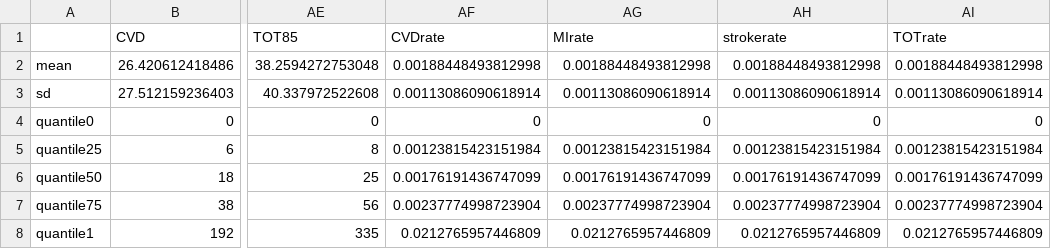
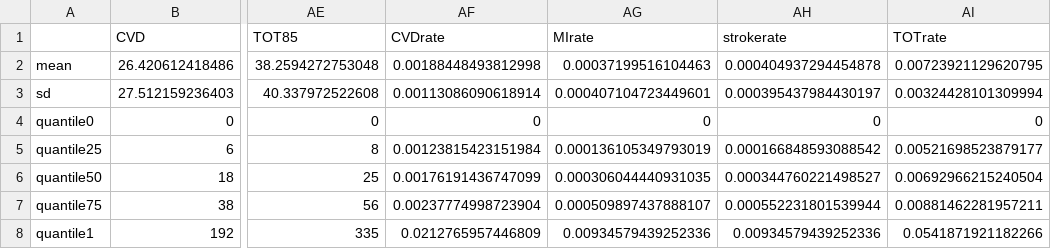
Before and after one commit to ShuxinD/betaRadiation_CVD, a CSV file: results/tableone_value.csv, drawn as a sheet; only a part is shown, gaps mark what is left out; the diff names each change by its address in the sheet, - before the commit and + after, or states it on an @@ line.

Commit message:
edit table one results

```diff
--- a/results/tableone_value.csv
+++ b/results/tableone_value.csv
-AG2 (MIrate): 0.00188448493812998
+AG2 (MIrate): 0.00037199516104463
-AH2 (strokerate): 0.00188448493812998
+AH2 (strokerate): 0.000404937294454878
-AI2 (TOTrate): 0.00188448493812998
+AI2 (TOTrate): 0.00723921129620795
-AG3 (MIrate): 0.00113086090618914
+AG3 (MIrate): 0.000407104723449601
-AH3 (strokerate): 0.00113086090618914
+AH3 (strokerate): 0.000395437984430197
-AI3 (TOTrate): 0.00113086090618914
+AI3 (TOTrate): 0.00324428101309994
-AG5 (MIrate): 0.00123815423151984
+AG5 (MIrate): 0.000136105349793019
-AH5 (strokerate): 0.00123815423151984
+AH5 (strokerate): 0.000166848593088542
-AI5 (TOTrate): 0.00123815423151984
+AI5 (TOTrate): 0.00521698523879177
-AG6 (MIrate): 0.00176191436747099
+AG6 (MIrate): 0.000306044440931035
-AH6 (strokerate): 0.00176191436747099
+AH6 (strokerate): 0.000344760221498527
-AI6 (TOTrate): 0.00176191436747099
+AI6 (TOTrate): 0.00692966215240504
-AG7 (MIrate): 0.00237774998723904
+AG7 (MIrate): 0.000509897437888107
-AH7 (strokerate): 0.00237774998723904
+AH7 (strokerate): 0.000552231801539944
-AI7 (TOTrate): 0.00237774998723904
+AI7 (TOTrate): 0.00881462281957211
-AG8 (MIrate): 0.0212765957446809
+AG8 (MIrate): 0.00934579439252336
-AH8 (strokerate): 0.0212765957446809
+AH8 (strokerate): 0.00934579439252336
-AI8 (TOTrate): 0.0212765957446809
+AI8 (TOTrate): 0.0541871921182266
```
